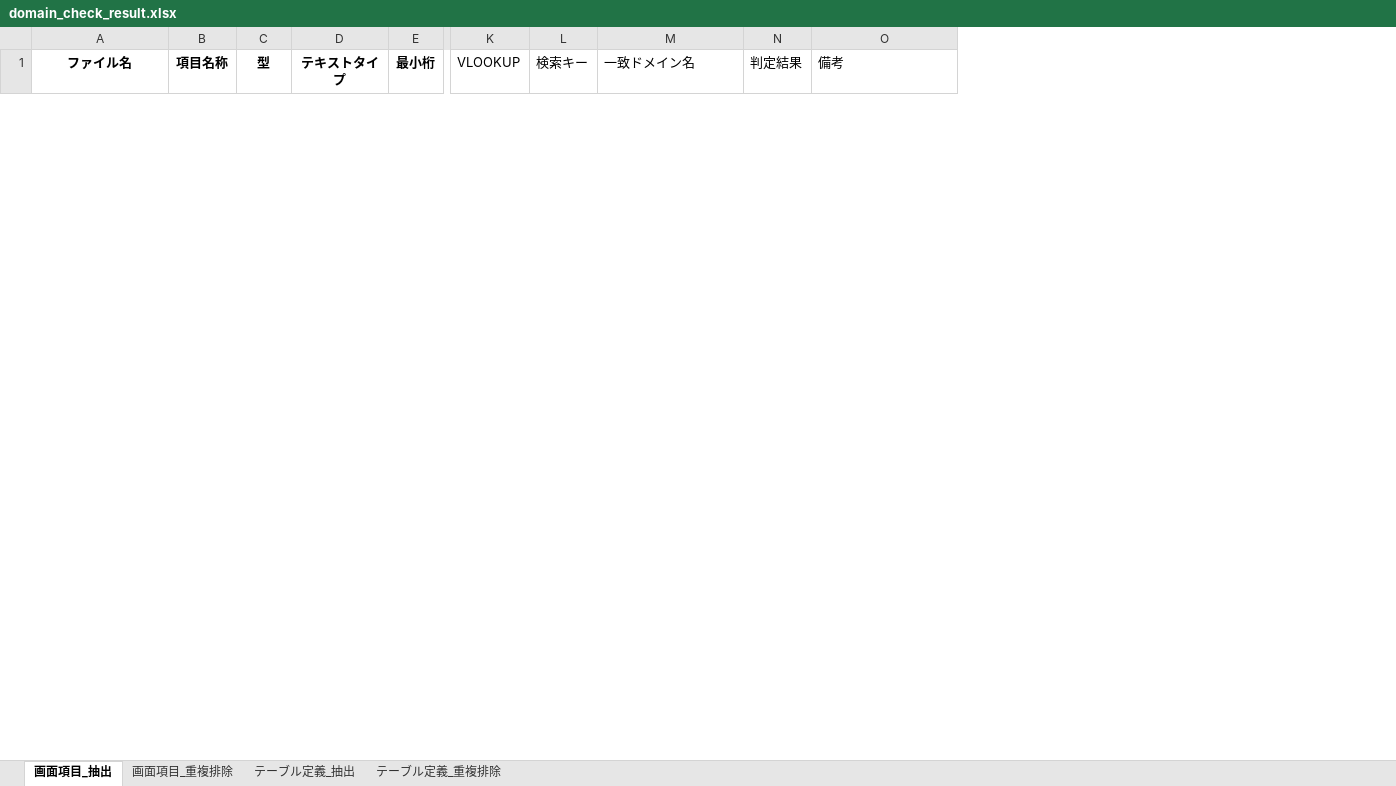
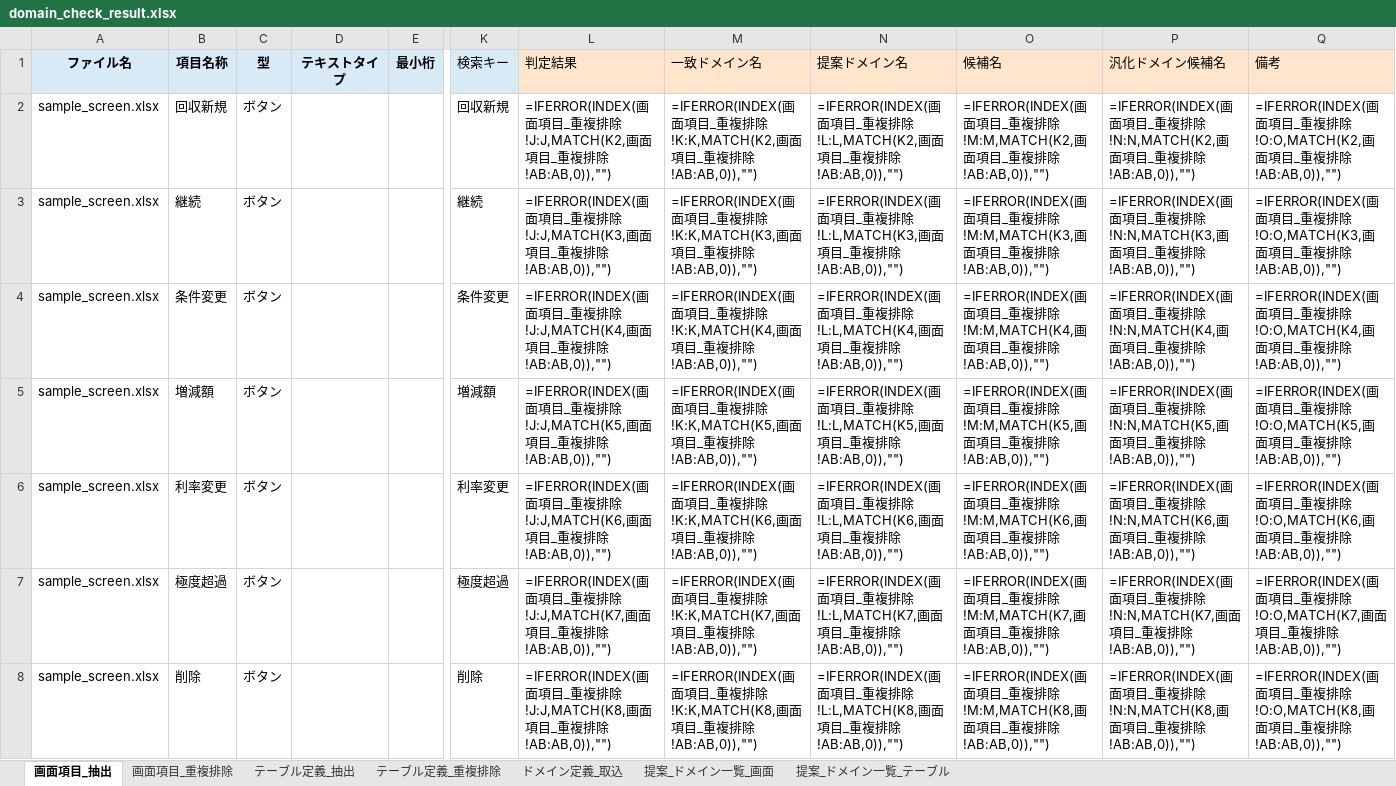
Before and after one commit to amakatsu/salesforce, an Excel workbook: word/out/domain_check_result.xlsx, sheet 画面項目_抽出, drawn as a sheet; only a part is shown, gaps mark what is left out; values as stored, in another font and other column widths than the file's, no borders; formulas without a stored value are shown as written; removed rows and columns are numbered as before the commit, all else as after; rows hold the shown columns only; the diff covers the shown part only; the diff names each change by its address in the sheet, - before the commit and + after, or states it on an @@ line.

```diff
--- a/word/out/domain_check_result.xlsx (sheet 画面項目_抽出)
+++ b/word/out/domain_check_result.xlsx (sheet 画面項目_抽出)
+sheet tab: ドメイン定義_取込
+sheet tab: 提案_ドメイン一覧_画面
+sheet tab: 提案_ドメイン一覧_テーブル
-column K (VLOOKUP), empty
+column L (判定結果), empty
-column N (判定結果), empty
+column N (提案ドメイン名), empty
+column O (候補名), empty
+column P (汎化ドメイン候補名), empty
-A1:E1 fill: none
+A1:E1 fill: #D9EAF7
-K1 fill: none
+K1 fill: #D9EAF7
-M1 fill: none
+M1 fill: #FFE5CC
-Q1 fill: none
+Q1 fill: #FFE5CC
+row 2: sample_screen.xlsx | 回収新規 | ボタン |  |  | 回収新規 | =IFERROR(INDEX(画面項目_重複排除!J:J,MATCH(K2,画面項目_重複排除!AB:AB,0)),"") | =IFERROR(INDEX(画面項目_重複排除!K:K,MATCH(K2,画面項目_重複排除!AB:AB,0)),"") | =IFERROR(INDEX(画面項目_重複排除!L:L,MATCH(K2,画面項目_重複排除!AB:AB,0)),"") | =IFERROR(INDEX(画面項目_重複排除!M:M,MATCH(K2,画面項目_重複排除!AB:AB,0)),"") | =IFERROR(INDEX(画面項目_重複排除!N:N,MATCH(K2,画面項目_重複排除!AB:AB,0)),"") | =IFERROR(INDEX(画面項目_重複排除!O:O,MATCH(K2,画面項目_重複排除!AB:AB,0)),"")
+row 3: sample_screen.xlsx | 継続 | ボタン |  |  | 継続 | =IFERROR(INDEX(画面項目_重複排除!J:J,MATCH(K3,画面項目_重複排除!AB:AB,0)),"") | =IFERROR(INDEX(画面項目_重複排除!K:K,MATCH(K3,画面項目_重複排除!AB:AB,0)),"") | =IFERROR(INDEX(画面項目_重複排除!L:L,MATCH(K3,画面項目_重複排除!AB:AB,0)),"") | =IFERROR(INDEX(画面項目_重複排除!M:M,MATCH(K3,画面項目_重複排除!AB:AB,0)),"") | =IFERROR(INDEX(画面項目_重複排除!N:N,MATCH(K3,画面項目_重複排除!AB:AB,0)),"") | =IFERROR(INDEX(画面項目_重複排除!O:O,MATCH(K3,画面項目_重複排除!AB:AB,0)),"")
+row 4: sample_screen.xlsx | 条件変更 | ボタン |  |  | 条件変更 | =IFERROR(INDEX(画面項目_重複排除!J:J,MATCH(K4,画面項目_重複排除!AB:AB,0)),"") | =IFERROR(INDEX(画面項目_重複排除!K:K,MATCH(K4,画面項目_重複排除!AB:AB,0)),"") | =IFERROR(INDEX(画面項目_重複排除!L:L,MATCH(K4,画面項目_重複排除!AB:AB,0)),"") | =IFERROR(INDEX(画面項目_重複排除!M:M,MATCH(K4,画面項目_重複排除!AB:AB,0)),"") | =IFERROR(INDEX(画面項目_重複排除!N:N,MATCH(K4,画面項目_重複排除!AB:AB,0)),"") | =IFERROR(INDEX(画面項目_重複排除!O:O,MATCH(K4,画面項目_重複排除!AB:AB,0)),"")
+row 5: sample_screen.xlsx | 増減額 | ボタン |  |  | 増減額 | =IFERROR(INDEX(画面項目_重複排除!J:J,MATCH(K5,画面項目_重複排除!AB:AB,0)),"") | =IFERROR(INDEX(画面項目_重複排除!K:K,MATCH(K5,画面項目_重複排除!AB:AB,0)),"") | =IFERROR(INDEX(画面項目_重複排除!L:L,MATCH(K5,画面項目_重複排除!AB:AB,0)),"") | =IFERROR(INDEX(画面項目_重複排除!M:M,MATCH(K5,画面項目_重複排除!AB:AB,0)),"") | =IFERROR(INDEX(画面項目_重複排除!N:N,MATCH(K5,画面項目_重複排除!AB:AB,0)),"") | =IFERROR(INDEX(画面項目_重複排除!O:O,MATCH(K5,画面項目_重複排除!AB:AB,0)),"")
+row 6: sample_screen.xlsx | 利率変更 | ボタン |  |  | 利率変更 | =IFERROR(INDEX(画面項目_重複排除!J:J,MATCH(K6,画面項目_重複排除!AB:AB,0)),"") | =IFERROR(INDEX(画面項目_重複排除!K:K,MATCH(K6,画面項目_重複排除!AB:AB,0)),"") | =IFERROR(INDEX(画面項目_重複排除!L:L,MATCH(K6,画面項目_重複排除!AB:AB,0)),"") | =IFERROR(INDEX(画面項目_重複排除!M:M,MATCH(K6,画面項目_重複排除!AB:AB,0)),"") | =IFERROR(INDEX(画面項目_重複排除!N:N,MATCH(K6,画面項目_重複排除!AB:AB,0)),"") | =IFERROR(INDEX(画面項目_重複排除!O:O,MATCH(K6,画面項目_重複排除!AB:AB,0)),"")
+row 7: sample_screen.xlsx | 極度超過 | ボタン |  |  | 極度超過 | =IFERROR(INDEX(画面項目_重複排除!J:J,MATCH(K7,画面項目_重複排除!AB:AB,0)),"") | =IFERROR(INDEX(画面項目_重複排除!K:K,MATCH(K7,画面項目_重複排除!AB:AB,0)),"") | =IFERROR(INDEX(画面項目_重複排除!L:L,MATCH(K7,画面項目_重複排除!AB:AB,0)),"") | =IFERROR(INDEX(画面項目_重複排除!M:M,MATCH(K7,画面項目_重複排除!AB:AB,0)),"") | =IFERROR(INDEX(画面項目_重複排除!N:N,MATCH(K7,画面項目_重複排除!AB:AB,0)),"") | =IFERROR(INDEX(画面項目_重複排除!O:O,MATCH(K7,画面項目_重複排除!AB:AB,0)),"")
+row 8: sample_screen.xlsx | 削除 | ボタン |  |  | 削除 | =IFERROR(INDEX(画面項目_重複排除!J:J,MATCH(K8,画面項目_重複排除!AB:AB,0)),"") | =IFERROR(INDEX(画面項目_重複排除!K:K,MATCH(K8,画面項目_重複排除!AB:AB,0)),"") | =IFERROR(INDEX(画面項目_重複排除!L:L,MATCH(K8,画面項目_重複排除!AB:AB,0)),"") | =IFERROR(INDEX(画面項目_重複排除!M:M,MATCH(K8,画面項目_重複排除!AB:AB,0)),"") | =IFERROR(INDEX(画面項目_重複排除!N:N,MATCH(K8,画面項目_重複排除!AB:AB,0)),"") | =IFERROR(INDEX(画面項目_重複排除!O:O,MATCH(K8,画面項目_重複排除!AB:AB,0)),"")
```
Also changed, not shown: 11 added rows, 12 removed rows and cell formats elsewhere in this sheet, sheet テーブル定義_抽出, sheet テーブル定義_重複排除, sheet 画面項目_重複排除, 17 other files.
